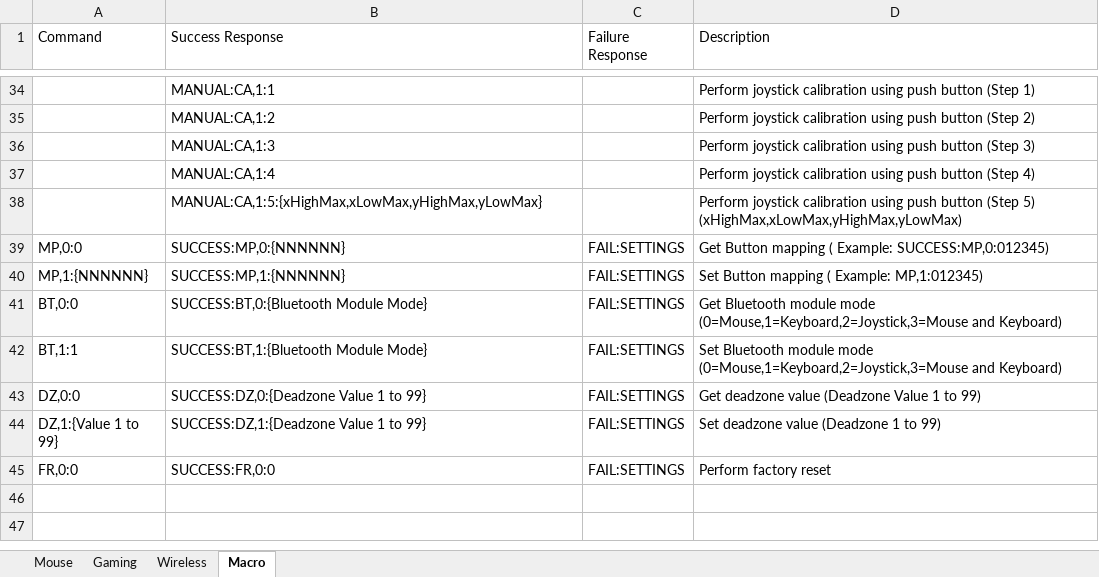
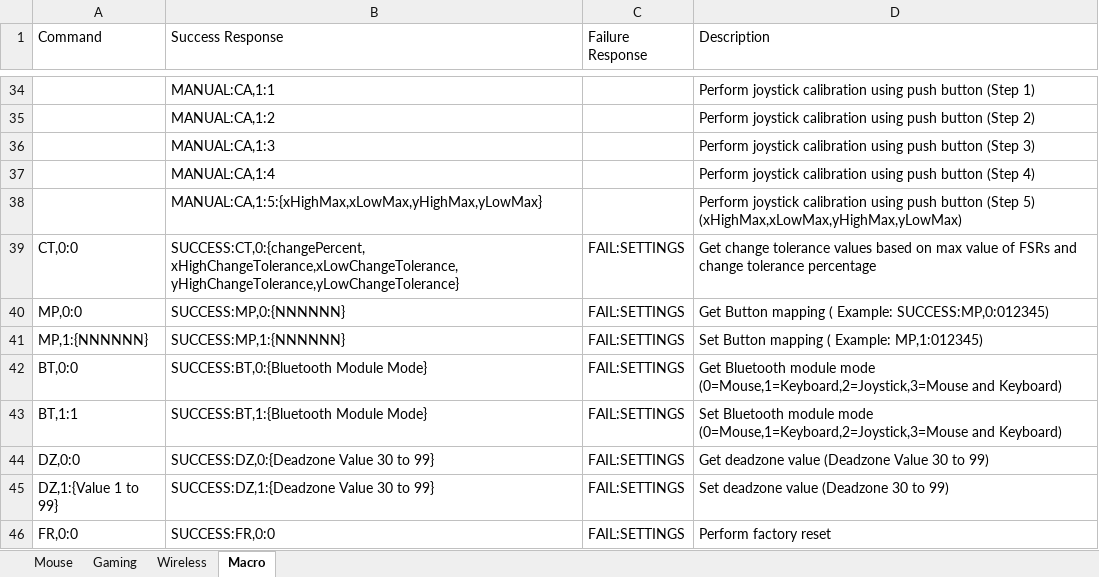
Before and after one commit to milador/LipSyncConnect, an Excel workbook: Arduino/Lipsync-Commands.xlsx, sheet Macro, drawn as a sheet; only a part is shown, gaps mark what is left out; values as stored, in another font and other column widths than the file's, no borders; addresses are those after the commit; the diff names each change by its address in the sheet, - before the commit and + after, or states it on an @@ line.

```diff
--- a/Arduino/Lipsync-Commands.xlsx (sheet Macro)
+++ b/Arduino/Lipsync-Commands.xlsx (sheet Macro)
+row 39: CT,0:0 | SUCCESS:CT,0:{changePercent, xHighChangeTolerance,xLowChangeTolerance, yHighChangeTolerance,yLowChangeTolerance} | FAIL:SETTINGS | Get change tolerance values based on max value of FSRs and change tolerance percentage
-B44 (Success Response): SUCCESS:DZ,0:{Deadzone Value 1 to 99}
+B44 (Success Response): SUCCESS:DZ,0:{Deadzone Value 30 to 99}
-D44 (Description): Get deadzone value (Deadzone Value 1 to 99)
+D44 (Description): Get deadzone value (Deadzone Value 30 to 99)
-B45 (Success Response): SUCCESS:DZ,1:{Deadzone Value 1 to 99}
+B45 (Success Response): SUCCESS:DZ,1:{Deadzone Value 30 to 99}
-D45 (Description): Set deadzone value (Deadzone 1 to 99)
+D45 (Description): Set deadzone value (Deadzone 30 to 99)
```
Also changed, not shown: sheet Gaming, sheet Mouse, sheet Wireless, 8 other files.
